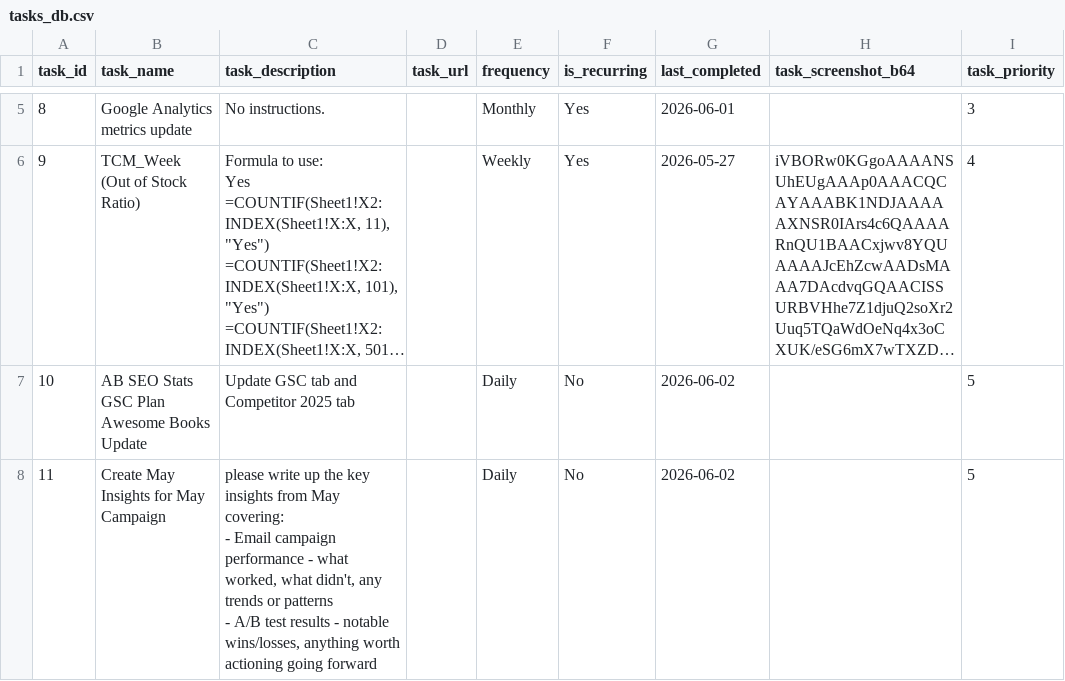
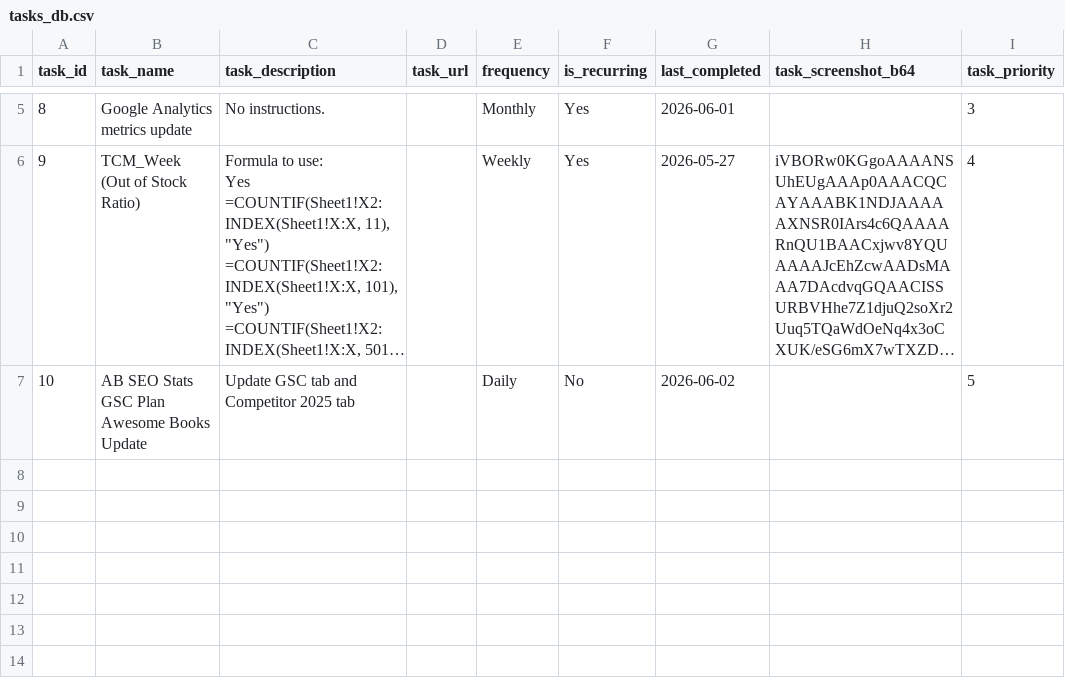
Before and after one commit to RandomlyBryan/personal-tracker, a CSV file: tasks_db.csv, drawn as a sheet; only a part is shown, gaps mark what is left out; long unchanged cells end in …; ↵ is a line break in a cell; the diff names each change by its address in the sheet, - before the commit and + after, or states it on an @@ line.

```diff
--- a/tasks_db.csv
+++ b/tasks_db.csv
-row 8: 11 | Create May Insights for May Campaign | please write up the key insights from May covering: ↵ - Email campaign performance - what worked, what didn't, any trends or patterns ↵ - A/B test results - notable wins/losses, anything worth actioning going forward |  | Daily | No | 2026-06-02 |  | 5
```
